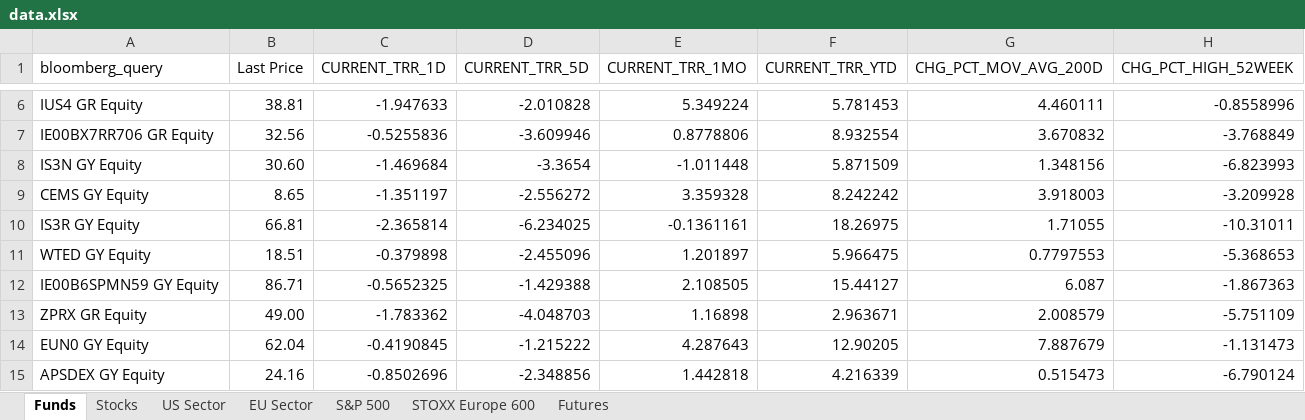
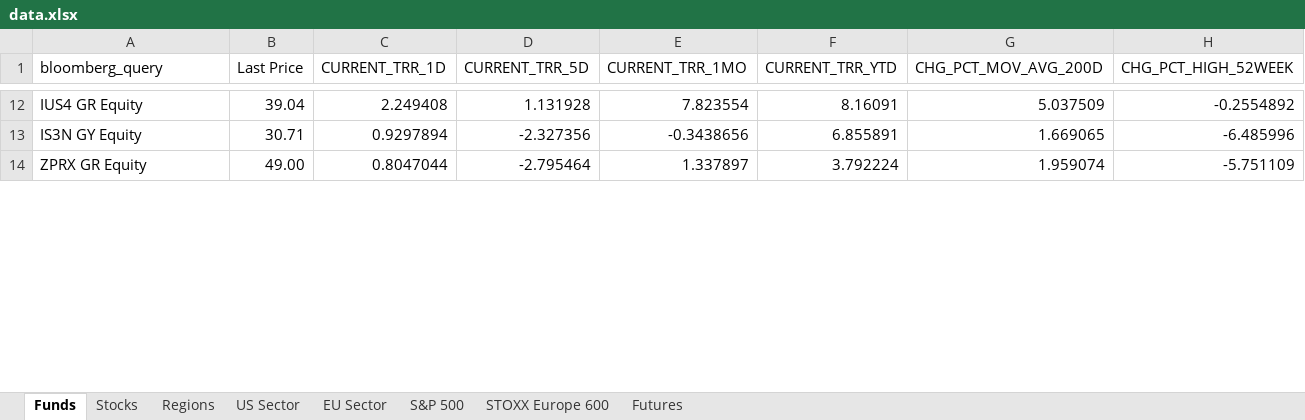
Before and after one commit to ssymhoven/drawdown-rsik, an Excel workbook: data.xlsx, sheet Funds, drawn as a sheet; only a part is shown, gaps mark what is left out; values as stored, in another font and other column widths than the file's, no borders; table styles not drawn; removed rows and columns are numbered as before the commit, all else as after; the diff covers the shown part only; the diff names each change by its address in the sheet, - before the commit and + after, or states it on an @@ line.

```diff
--- a/data.xlsx (sheet Funds)
+++ b/data.xlsx (sheet Funds)
+sheet tab: Regions
-B12 (Last Price): 38.81
+B12 (Last Price): 39.04
-C12 (CURRENT_TRR_1D): -1.947633
+C12 (CURRENT_TRR_1D): 2.249408
-D12 (CURRENT_TRR_5D): -2.010828
+D12 (CURRENT_TRR_5D): 1.131928
-E12 (CURRENT_TRR_1MO): 5.349224
+E12 (CURRENT_TRR_1MO): 7.823554
-F12 (CURRENT_TRR_YTD): 5.781453
+F12 (CURRENT_TRR_YTD): 8.16091
-G12 (CHG_PCT_MOV_AVG_200D): 4.460111
+G12 (CHG_PCT_MOV_AVG_200D): 5.037509
-H12 (CHG_PCT_HIGH_52WEEK): -0.8558996
+H12 (CHG_PCT_HIGH_52WEEK): -0.2554892
-row 7: IE00BX7RR706 GR Equity | 32.56 | -0.5255836 | -3.609946 | 0.8778806 | 8.932554 | 3.670832 | -3.768849
-B13 (Last Price): 30.60
+B13 (Last Price): 30.71
-C13 (CURRENT_TRR_1D): -1.469684
+C13 (CURRENT_TRR_1D): 0.9297894
-D13 (CURRENT_TRR_5D): -3.3654
+D13 (CURRENT_TRR_5D): -2.327356
-E13 (CURRENT_TRR_1MO): -1.011448
+E13 (CURRENT_TRR_1MO): -0.3438656
-F13 (CURRENT_TRR_YTD): 5.871509
+F13 (CURRENT_TRR_YTD): 6.855891
-G13 (CHG_PCT_MOV_AVG_200D): 1.348156
+G13 (CHG_PCT_MOV_AVG_200D): 1.669065
-H13 (CHG_PCT_HIGH_52WEEK): -6.823993
+H13 (CHG_PCT_HIGH_52WEEK): -6.485996
-row 9: CEMS GY Equity | 8.65 | -1.351197 | -2.556272 | 3.359328 | 8.242242 | 3.918003 | -3.209928
-row 10: IS3R GY Equity | 66.81 | -2.365814 | -6.234025 | -0.1361161 | 18.26975 | 1.71055 | -10.31011
-row 11: WTED GY Equity | 18.51 | -0.379898 | -2.455096 | 1.201897 | 5.966475 | 0.7797553 | -5.368653
-row 12: IE00B6SPMN59 GY Equity | 86.71 | -0.5652325 | -1.429388 | 2.108505 | 15.44127 | 6.087 | -1.867363
-C14 (CURRENT_TRR_1D): -1.783362
+C14 (CURRENT_TRR_1D): 0.8047044
-D14 (CURRENT_TRR_5D): -4.048703
+D14 (CURRENT_TRR_5D): -2.795464
-E14 (CURRENT_TRR_1MO): 1.16898
+E14 (CURRENT_TRR_1MO): 1.337897
-F14 (CURRENT_TRR_YTD): 2.963671
+F14 (CURRENT_TRR_YTD): 3.792224
-G14 (CHG_PCT_MOV_AVG_200D): 2.008579
+G14 (CHG_PCT_MOV_AVG_200D): 1.959074
-row 14: EUN0 GY Equity | 62.04 | -0.4190845 | -1.215222 | 4.287643 | 12.90205 | 7.887679 | -1.131473
-row 15: APSDEX GY Equity | 24.16 | -0.8502696 | -2.348856 | 1.442818 | 4.216339 | 0.515473 | -6.790124
```
Also changed, not shown: 129 added rows, 45 removed rows and 364 edited cells elsewhere in this sheet, sheet STOXX Europe 600, sheet S&P 500, sheet Stocks, sheet EU Sector, sheet US Sector, sheet Futures, formulas that keep their value, 47 other files.
